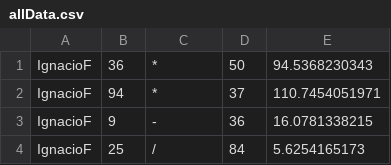
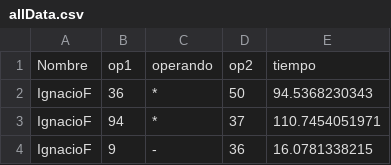
Before and after one commit to Mineria/Kids-prediction, a CSV file: data/allData.csv, drawn as a sheet; only a part is shown; the shorter side is filled out with more unchanged rows; the diff names each change by its address in the sheet, - before the commit and + after, or states it on an @@ line.

Commit message:
Update allData.csv

```diff
--- a/data/allData.csv
+++ b/data/allData.csv
+row 1: Nombre | op1 | operando | op2 | tiempo
```
